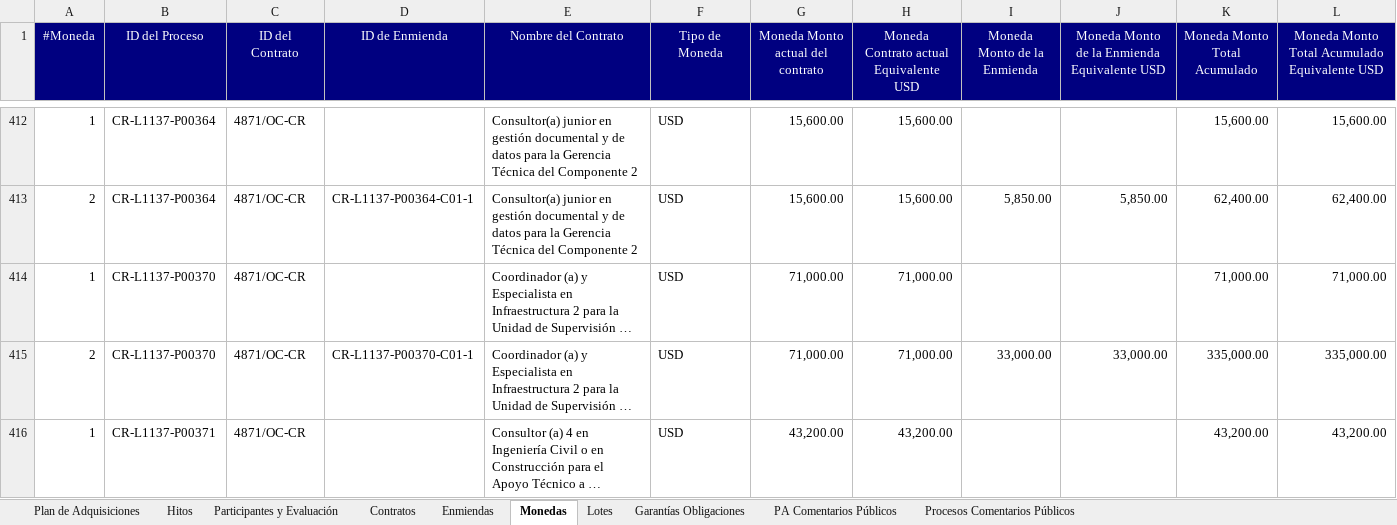
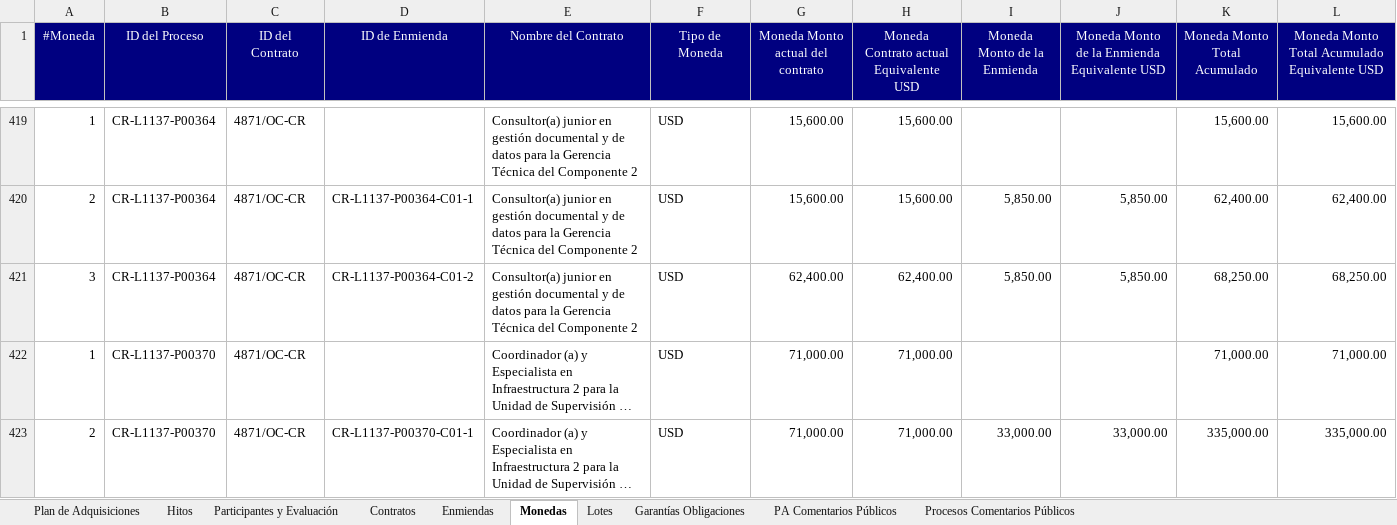
Before and after one commit to aborbonm/torre-control-ccr, an Excel workbook: clientportal/Raw Data - 4871_OC-CR.xlsx, sheet Monedas, drawn as a sheet; only a part is shown, gaps mark what is left out; the shorter side is filled out with more unchanged rows; long unchanged cells end in …; values as stored, in another font and other column widths than the file's, no borders; the diff covers the shown part only; the diff names each change by its address in the sheet, - before the commit and + after, or states it on an @@ line.

```diff
--- a/clientportal/Raw Data - 4871_OC-CR.xlsx (sheet Monedas)
+++ b/clientportal/Raw Data - 4871_OC-CR.xlsx (sheet Monedas)
+row 421: 3 | CR-L1137-P00364 | 4871/OC-CR | CR-L1137-P00364-C01-2 | Consultor(a) junior en gestión documental y de datos para la Gerencia Técnica del Componente 2 | USD | 62,400.00 | 62,400.00 | 5,850.00 | 5,850.00 | 68,250.00 | 68,250.00
```
Also changed, not shown: 8 added rows elsewhere in this sheet, sheet Enmiendas, sheet Participantes y Evaluación, sheet Plan de Adquisiciones, sheet Hitos, sheet Lotes, sheet Contratos, clientportal/Contracts and Amendments - 5823_OC-CR.xlsx, clientportal/Raw Data - 3071_OC-CR.xlsx, 8 other files.
